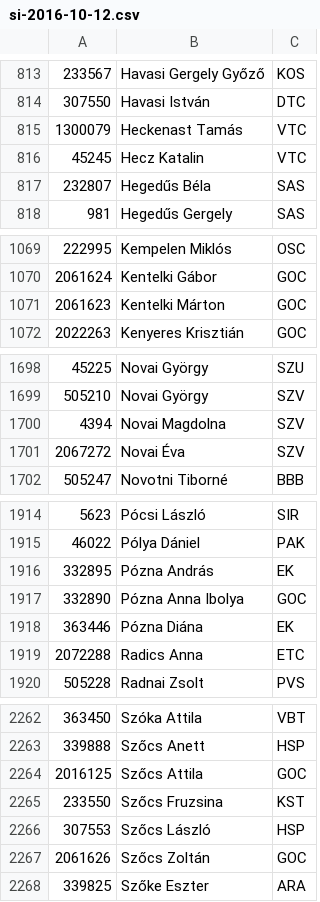
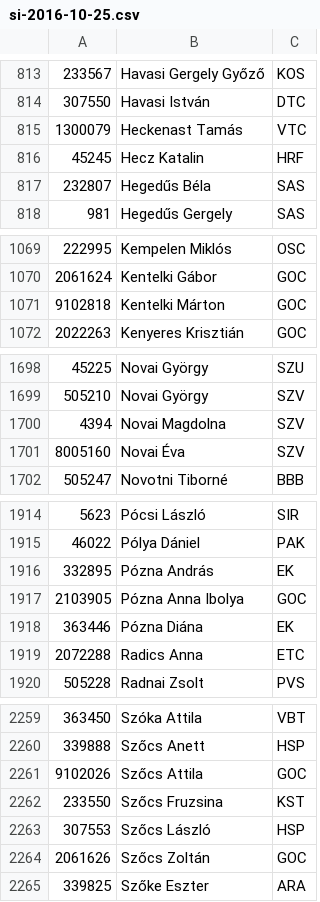
Before and after one commit to medvekoma/si-droid-cards, a CSV file: si-2016-10-25.csv (was si-2016-10-12.csv), drawn as a sheet; only a part is shown, gaps mark what is left out; the diff covers the shown part only.

```diff
--- a/si-2016-10-12.csv
+++ b/si-2016-10-25.csv
@@ -815,3 +815,3 @@
 1300079,Heckenast Tamás,VTC
-45245,Hecz Katalin,VTC
+45245,Hecz Katalin,HRF
 232807,Hegedűs Béla,SAS
@@ -1070,3 +1070,3 @@
 2061624,Kentelki Gábor,GOC
-2061623,Kentelki Márton,GOC
+9102818,Kentelki Márton,GOC
 2022263,Kenyeres Krisztián,GOC
@@ -1700,3 +1700,3 @@
 4394,Novai Magdolna,SZV
-2067272,Novai Éva,SZV
+8005160,Novai Éva,SZV
 505247,Novotni Tiborné,BBB
@@ -1916,3 +1916,3 @@
 332895,Pózna András,EK
-332890,Pózna Anna Ibolya,GOC
+2103905,Pózna Anna Ibolya,GOC
 363446,Pózna Diána,EK
@@ -2263,3 +2260,3 @@
 339888,Szőcs Anett,HSP
-2016125,Szőcs Attila,GOC
+9102026,Szőcs Attila,GOC
 233550,Szőcs Fruzsina,KST
```
Also changed, not shown: 3 added rows, 5 removed rows and 8 edited cells elsewhere in this file.
